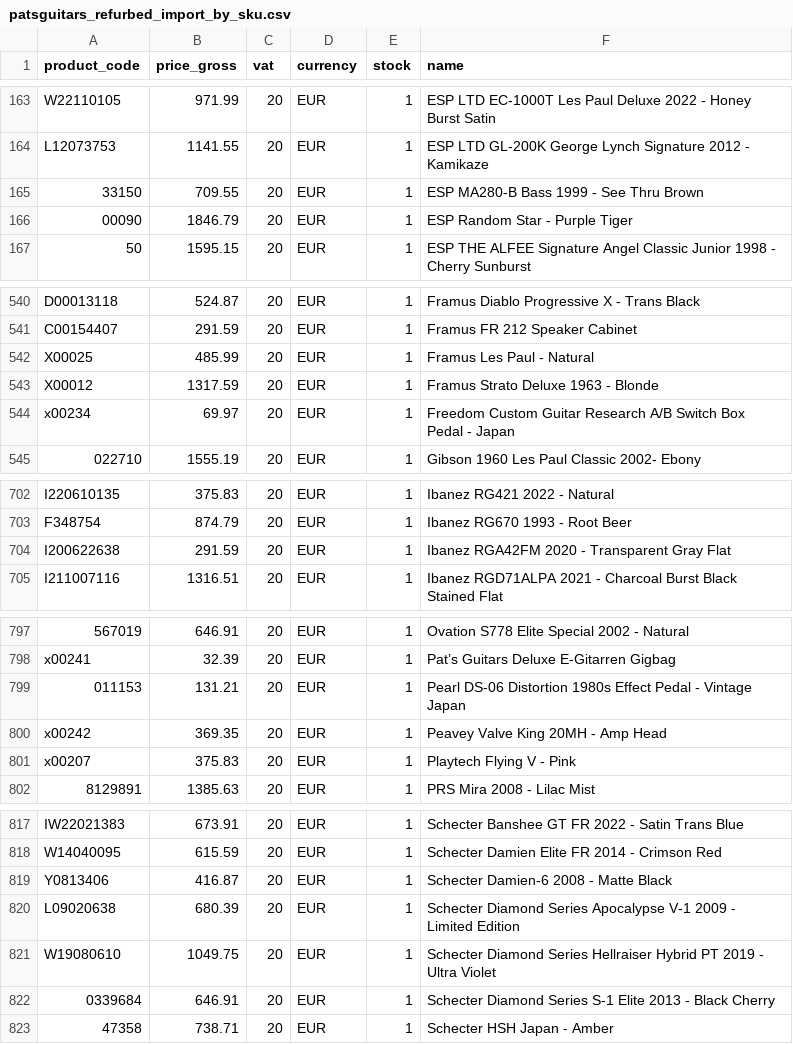
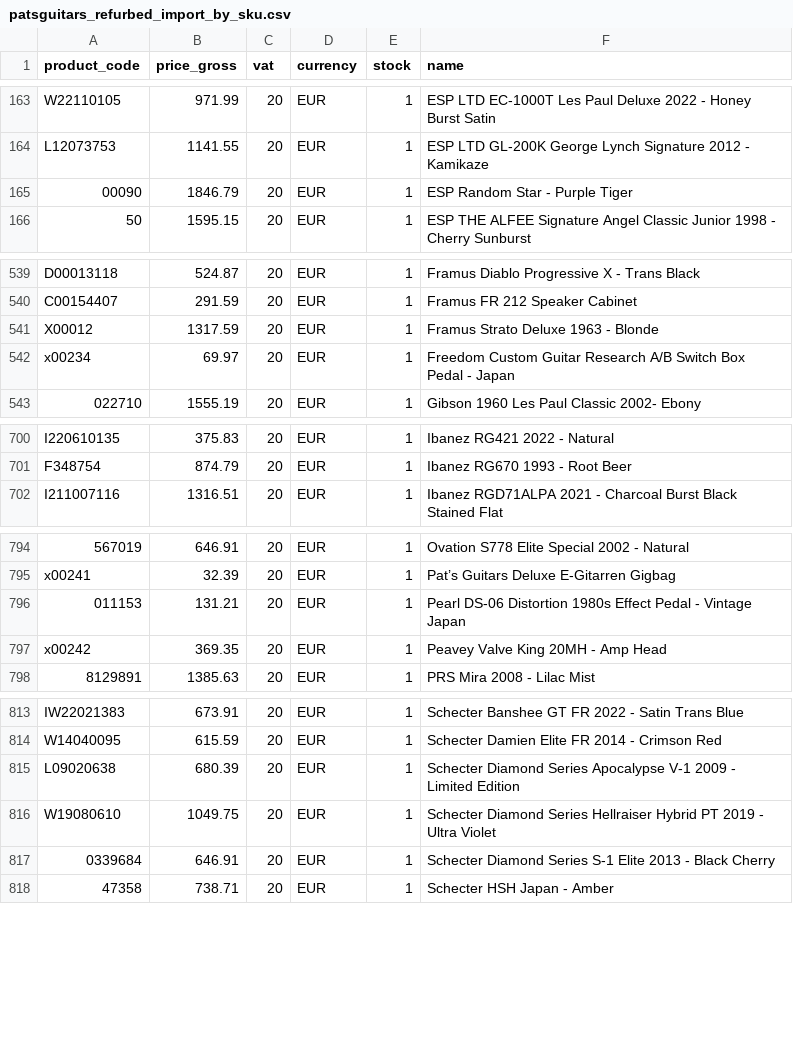
Before and after one commit to brendanrefurbed/supplier-feeds-public, a CSV file: patsguitars_refurbed_import_by_sku.csv, drawn as a sheet; only a part is shown, gaps mark what is left out; the diff names each change by its address in the sheet, - before the commit and + after, or states it on an @@ line.

```diff
--- a/patsguitars_refurbed_import_by_sku.csv
+++ b/patsguitars_refurbed_import_by_sku.csv
-row 165: 33150 | 709.55 | 20 | EUR | 1 | ESP MA280-B Bass 1999 - See Thru Brown
-row 542: X00025 | 485.99 | 20 | EUR | 1 | Framus Les Paul - Natural
-row 704: I200622638 | 291.59 | 20 | EUR | 1 | Ibanez RGA42FM 2020 - Transparent Gray Flat
-row 801: x00207 | 375.83 | 20 | EUR | 1 | Playtech Flying V - Pink
-row 819: Y0813406 | 416.87 | 20 | EUR | 1 | Schecter Damien-6 2008 - Matte Black
```
Also changed, not shown: patsguitars_refurbed_import.csv.
